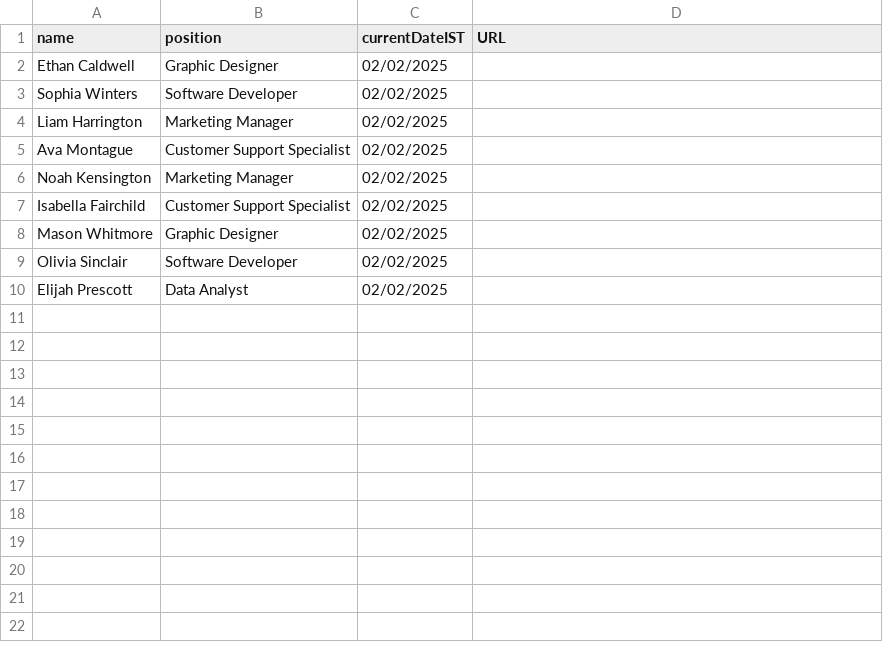
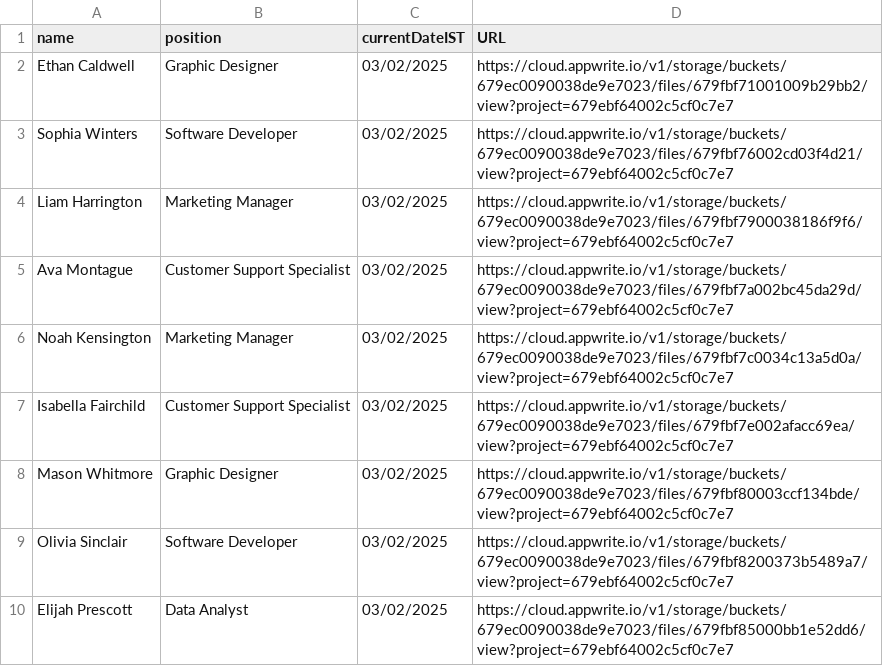
Before and after one commit to tech-DBS/server, a CSV file: CSV/pdf_data.csv, drawn as a sheet.

Commit message:
Update pdf_data.csv

```diff
--- a/CSV/pdf_data.csv
+++ b/CSV/pdf_data.csv
@@ -1,10 +1,10 @@
 "name","position","currentDateIST","URL"
-"Ethan Caldwell","Graphic Designer","02/02/2025",""
-"Sophia Winters","Software Developer","02/02/2025",""
-"Liam Harrington","Marketing Manager","02/02/2025",""
-"Ava Montague","Customer Support Specialist","02/02/2025",""
-"Noah Kensington","Marketing Manager","02/02/2025",""
-"Isabella Fairchild","Customer Support Specialist","02/02/2025",""
-"Mason Whitmore","Graphic Designer","02/02/2025",""
-"Olivia Sinclair","Software Developer","02/02/2025",""
-"Elijah Prescott","Data Analyst","02/02/2025",""
+"Ethan Caldwell","Graphic Designer","03/02/2025","https://cloud.appwrite.io/v1/storage/buckets/679ec0090038de9e7023/files/679fbf71001009b29bb2/view?project=679ebf64002c5cf0c7e7"
+"Sophia Winters","Software Developer","03/02/2025","https://cloud.appwrite.io/v1/storage/buckets/679ec0090038de9e7023/files/679fbf76002cd03f4d21/view?project=679ebf64002c5cf0c7e7"
+"Liam Harrington","Marketing Manager","03/02/2025","https://cloud.appwrite.io/v1/storage/buckets/679ec0090038de9e7023/files/679fbf7900038186f9f6/view?project=679ebf64002c5cf0c7e7"
+"Ava Montague","Customer Support Specialist","03/02/2025","https://cloud.appwrite.io/v1/storage/buckets/679ec0090038de9e7023/files/679fbf7a002bc45da29d/view?project=679ebf64002c5cf0c7e7"
+"Noah Kensington","Marketing Manager","03/02/2025","https://cloud.appwrite.io/v1/storage/buckets/679ec0090038de9e7023/files/679fbf7c0034c13a5d0a/view?project=679ebf64002c5cf0c7e7"
+"Isabella Fairchild","Customer Support Specialist","03/02/2025","https://cloud.appwrite.io/v1/storage/buckets/679ec0090038de9e7023/files/679fbf7e002afacc69ea/view?project=679ebf64002c5cf0c7e7"
+"Mason Whitmore","Graphic Designer","03/02/2025","https://cloud.appwrite.io/v1/storage/buckets/679ec0090038de9e7023/files/679fbf80003ccf134bde/view?project=679ebf64002c5cf0c7e7"
+"Olivia Sinclair","Software Developer","03/02/2025","https://cloud.appwrite.io/v1/storage/buckets/679ec0090038de9e7023/files/679fbf8200373b5489a7/view?project=679ebf64002c5cf0c7e7"
+"Elijah Prescott","Data Analyst","03/02/2025","https://cloud.appwrite.io/v1/storage/buckets/679ec0090038de9e7023/files/679fbf85000bb1e52dd6/view?project=679ebf64002c5cf0c7e7"
```
